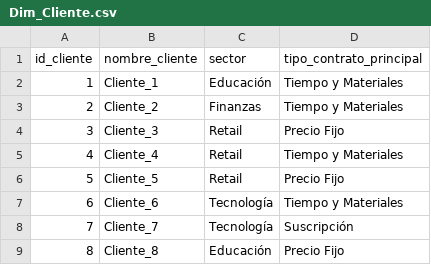
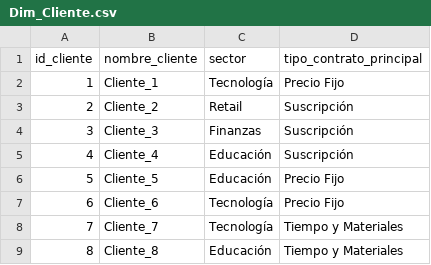
Before and after one commit to Kory24/BI-Final, a CSV file: Dim_Cliente.csv, drawn as a sheet.

```diff
--- a/Dim_Cliente.csv
+++ b/Dim_Cliente.csv
@@ -1,9 +1,9 @@
 id_cliente,nombre_cliente,sector,tipo_contrato_principal
-1,Cliente_1,Educación,Tiempo y Materiales
-2,Cliente_2,Finanzas,Tiempo y Materiales
-3,Cliente_3,Retail,Precio Fijo
-4,Cliente_4,Retail,Tiempo y Materiales
-5,Cliente_5,Retail,Precio Fijo
-6,Cliente_6,Tecnología,Tiempo y Materiales
-7,Cliente_7,Tecnología,Suscripción
-8,Cliente_8,Educación,Precio Fijo
+1,Cliente_1,Tecnología,Precio Fijo
+2,Cliente_2,Retail,Suscripción
+3,Cliente_3,Finanzas,Suscripción
+4,Cliente_4,Educación,Suscripción
+5,Cliente_5,Educación,Precio Fijo
+6,Cliente_6,Tecnología,Precio Fijo
+7,Cliente_7,Tecnología,Tiempo y Materiales
+8,Cliente_8,Educación,Tiempo y Materiales
```
Also changed, not shown: Dim_Empleado.csv, Dim_Proyecto.csv, 3 other files.
